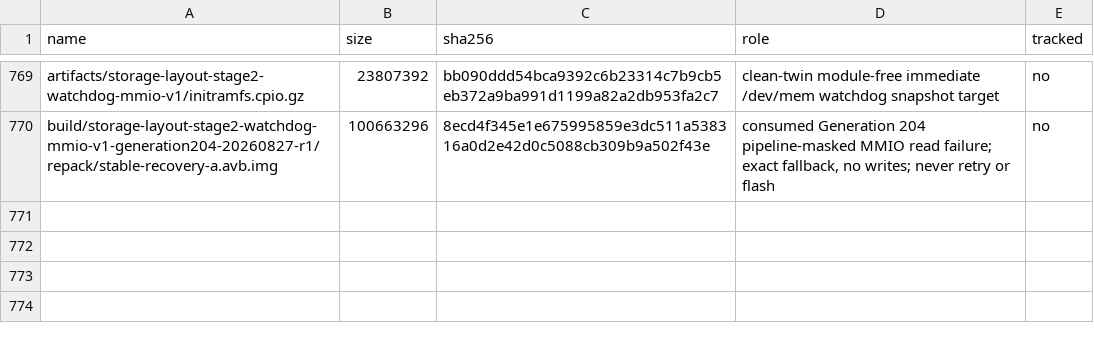
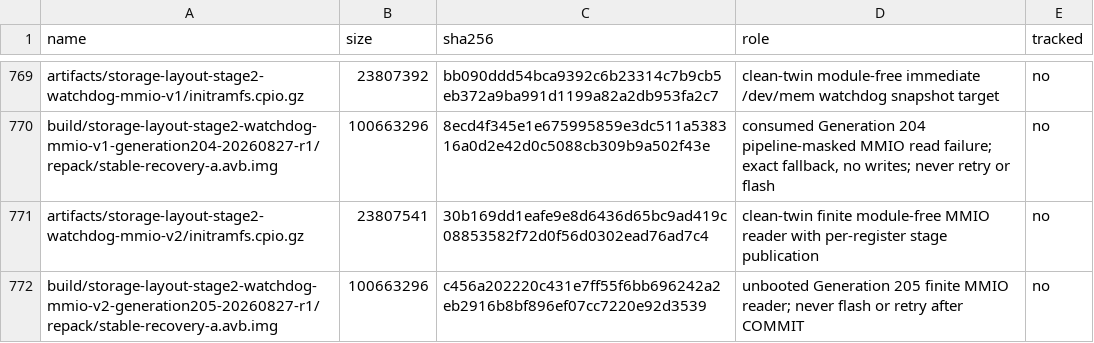
Before and after one commit to klimovich008/rog5-linux, a TSV file: manifests/artifacts.tsv, drawn as a sheet; only a part is shown, gaps mark what is left out; the diff names each change by its address in the sheet, - before the commit and + after, or states it on an @@ line.

Commit message:
Prepare Generation 205 watchdog MMIO observer

```diff
--- a/manifests/artifacts.tsv
+++ b/manifests/artifacts.tsv
+row 771: artifacts/storage-layout-stage2-watchdog-mmio-v2/initramfs.cpio.gz | 23807541 | 30b169dd1eafe9e8d6436d65bc9ad419c08853582f72d0f56d0302ead76ad7c4 | clean-twin finite module-free MMIO reader with per-register stage publication | no
+row 772: build/storage-layout-stage2-watchdog-mmio-v2-generation205-20260827-r1/repack/stable-recovery-a.avb.img | 100663296 | c456a202220c431e7ff55f6bb696242a2eb2916b8bf896ef07cc7220e92d3539 | unbooted Generation 205 finite MMIO reader; never flash or retry after COMMIT | no
```
Also changed, not shown: manifests/temporary-boot-images.tsv, 14 other files.
